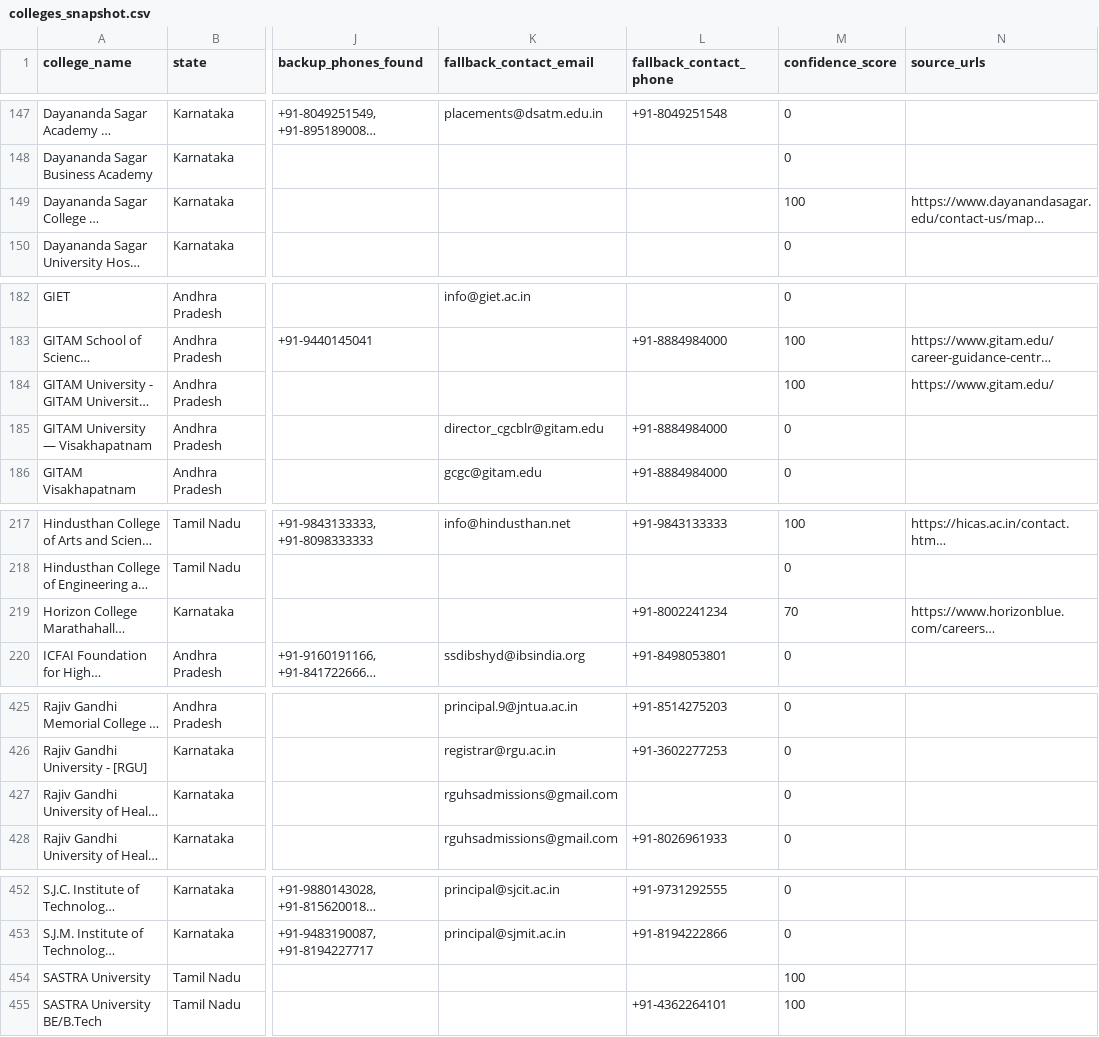
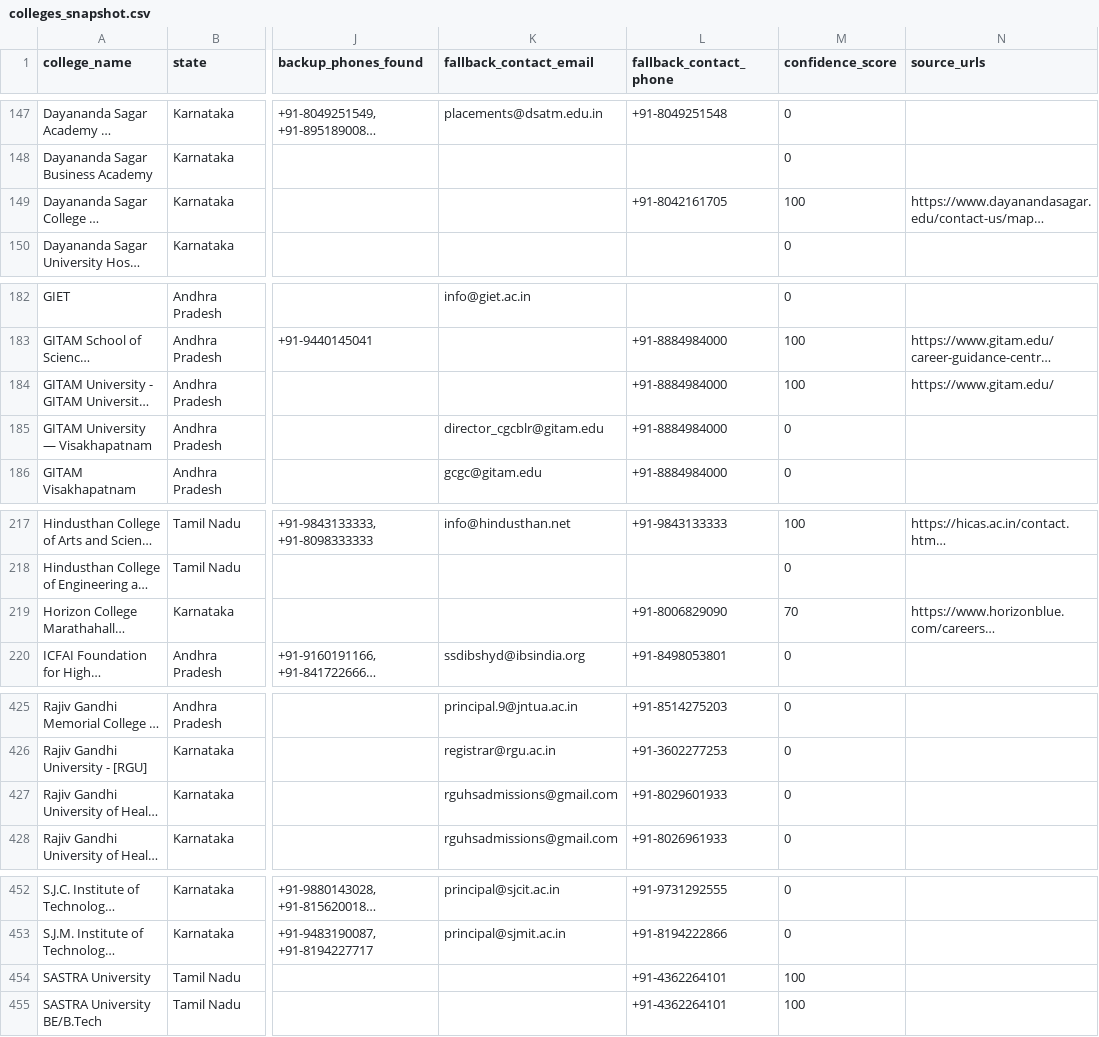
Before and after one commit to snigdha-dot/COLLEGEPLACEMENTFINAL, a CSV file: data/colleges_snapshot.csv, drawn as a sheet; only a part is shown, gaps mark what is left out; long unchanged cells end in …; the diff covers the shown part only; the diff names each change by its address in the sheet, - before the commit and + after, or states it on an @@ line.

```diff
--- a/data/colleges_snapshot.csv
+++ b/data/colleges_snapshot.csv
-L149 (fallback_contact_phone): (empty)
+L149 (fallback_contact_phone): +91-8042161705
-L184 (fallback_contact_phone): (empty)
+L184 (fallback_contact_phone): +91-8884984000
-L219 (fallback_contact_phone): +91-8002241234
+L219 (fallback_contact_phone): +91-8006829090
-L427 (fallback_contact_phone): (empty)
+L427 (fallback_contact_phone): +91-8029601933
-L454 (fallback_contact_phone): (empty)
+L454 (fallback_contact_phone): +91-4362264101
```
Also changed, not shown: 24 edited cells elsewhere in this file.
